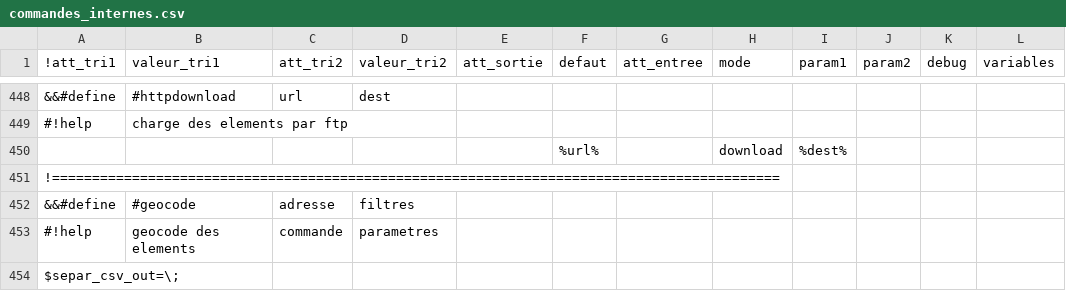
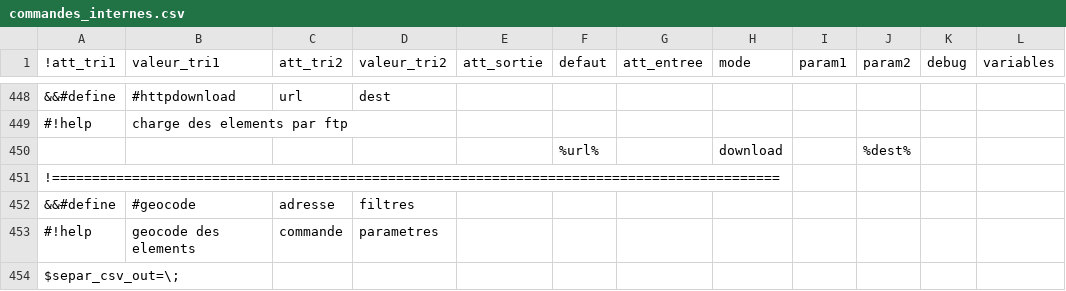
Before and after one commit to service-GCT-EMS/pyetl, a CSV file: pyetl/moteur/fonctions/commandes_internes.csv, drawn as a sheet; only a part is shown, gaps mark what is left out; the diff names each change by its address in the sheet, - before the commit and + after, or states it on an @@ line.

```diff
--- a/pyetl/moteur/fonctions/commandes_internes.csv
+++ b/pyetl/moteur/fonctions/commandes_internes.csv
-I450 (param1): %dest%
+I450 (param1): (empty)
-J450 (param2): (empty)
+J450 (param2): %dest%
```
Also changed, not shown: 1 other file.
